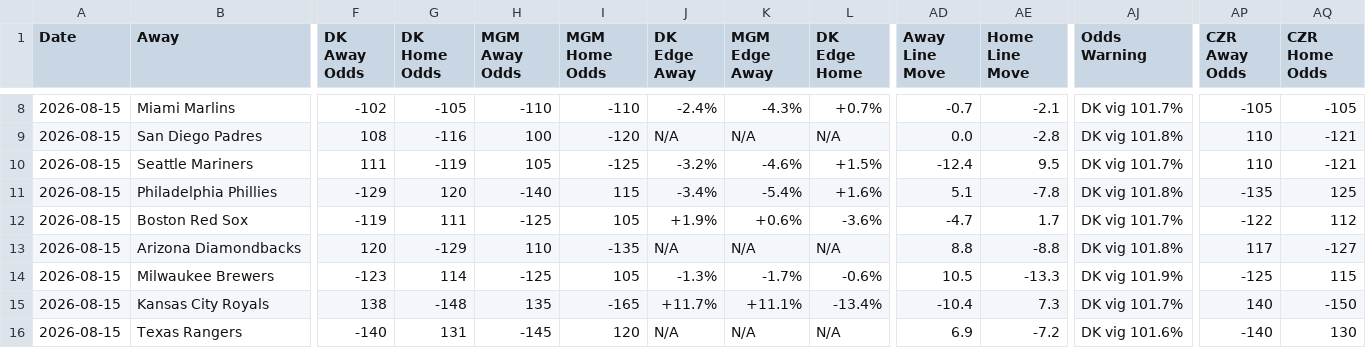
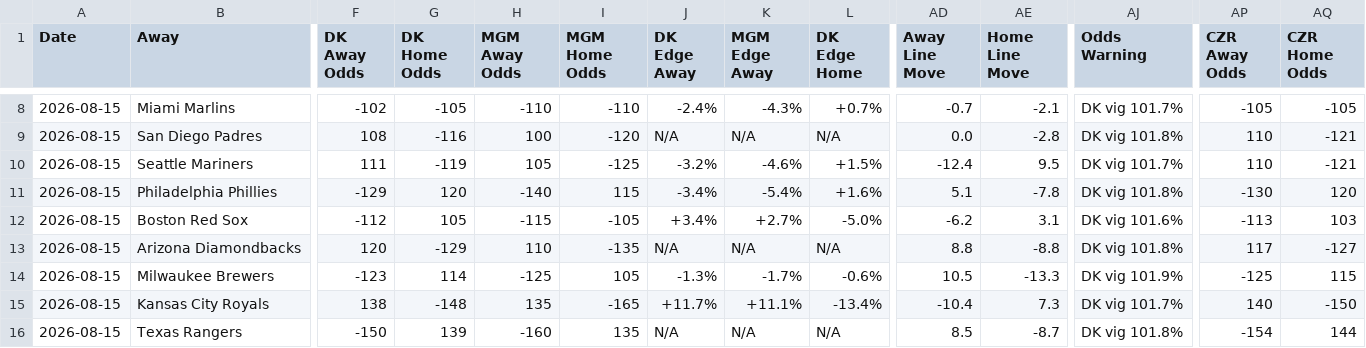
Before and after one commit to myles00price/baseball-model, a CSV file: picks_2026-08-15.csv, drawn as a sheet; only a part is shown, gaps mark what is left out; the diff covers the shown part only; the diff names each change by its address in the sheet, - before the commit and + after, or states it on an @@ line.

Commit message:
lineup lock update 2026-08-15

```diff
--- a/picks_2026-08-15.csv
+++ b/picks_2026-08-15.csv
-AP11 (CZR Away Odds): -135
+AP11 (CZR Away Odds): -130
-AQ11 (CZR Home Odds): 125
+AQ11 (CZR Home Odds): 120
-F12 (DK Away Odds): -119
+F12 (DK Away Odds): -112
-G12 (DK Home Odds): 111
+G12 (DK Home Odds): 105
-H12 (MGM Away Odds): -125
+H12 (MGM Away Odds): -115
-I12 (MGM Home Odds): 105
+I12 (MGM Home Odds): -105
-J12 (DK Edge Away): +1.9%
+J12 (DK Edge Away): +3.4%
-K12 (MGM Edge Away): +0.6%
+K12 (MGM Edge Away): +2.7%
-L12 (DK Edge Home): -3.6%
+L12 (DK Edge Home): -5.0%
-AD12 (Away Line Move): -4.7
+AD12 (Away Line Move): -6.2
-AE12 (Home Line Move): 1.7
+AE12 (Home Line Move): 3.1
-AJ12 (Odds Warning): DK vig 101.7%
+AJ12 (Odds Warning): DK vig 101.6%
-AP12 (CZR Away Odds): -122
+AP12 (CZR Away Odds): -113
-AQ12 (CZR Home Odds): 112
+AQ12 (CZR Home Odds): 103
-F16 (DK Away Odds): -140
+F16 (DK Away Odds): -150
-G16 (DK Home Odds): 131
+G16 (DK Home Odds): 139
-H16 (MGM Away Odds): -145
+H16 (MGM Away Odds): -160
-I16 (MGM Home Odds): 120
+I16 (MGM Home Odds): 135
-AD16 (Away Line Move): 6.9
+AD16 (Away Line Move): 8.5
-AE16 (Home Line Move): -7.2
+AE16 (Home Line Move): -8.7
-AJ16 (Odds Warning): DK vig 101.6%
+AJ16 (Odds Warning): DK vig 101.8%
-AP16 (CZR Away Odds): -140
+AP16 (CZR Away Odds): -154
-AQ16 (CZR Home Odds): 130
+AQ16 (CZR Home Odds): 144
```
Also changed, not shown: 26 edited cells elsewhere in this file, 3 other files.
